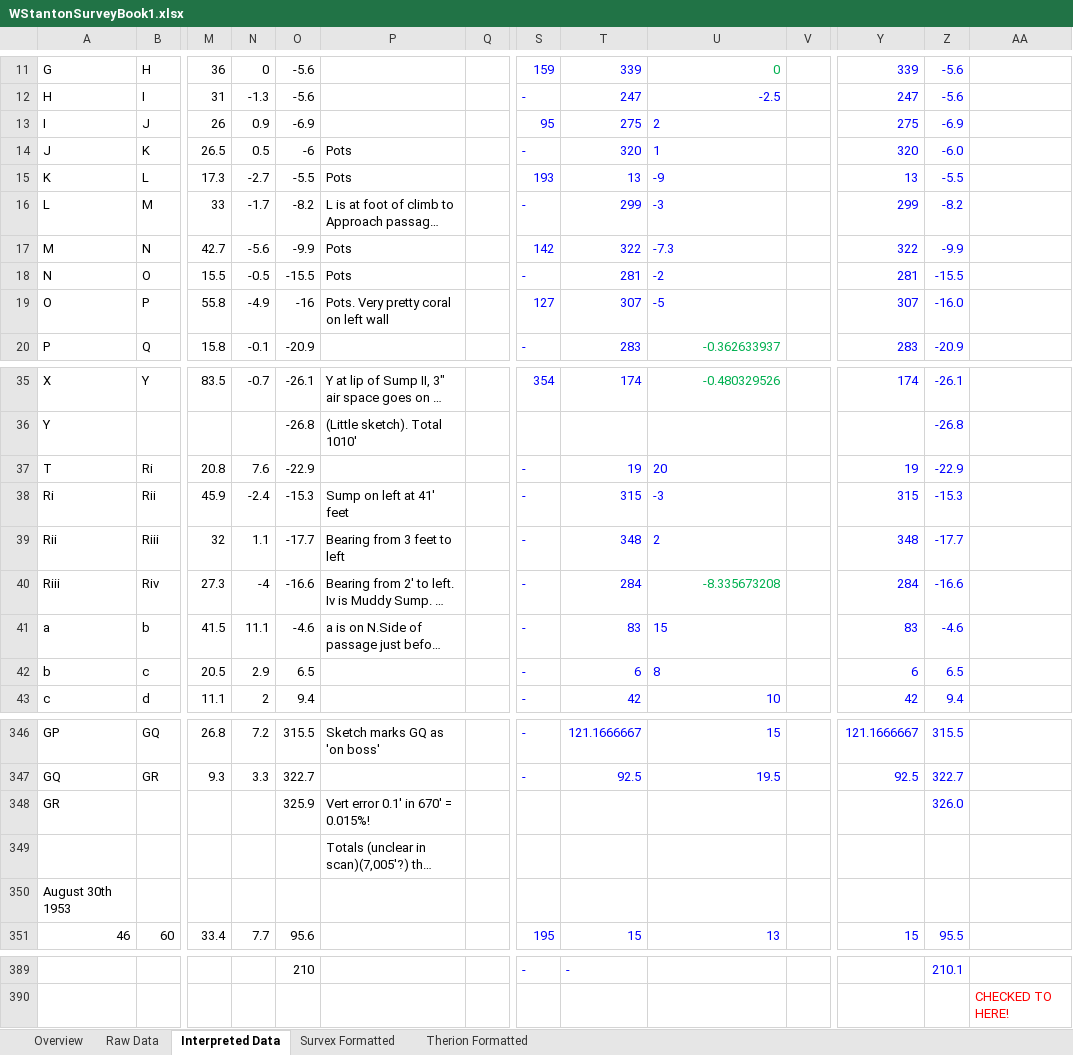
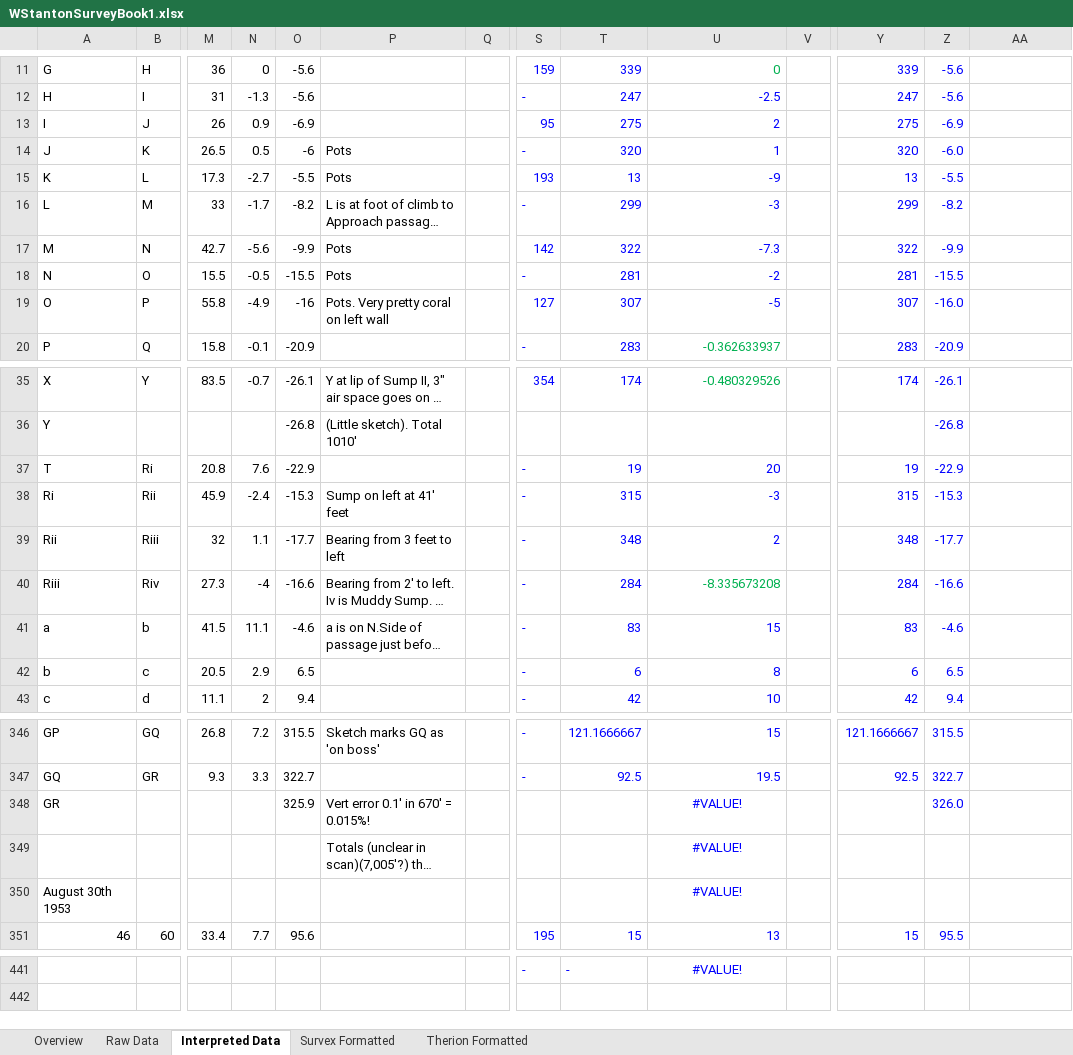
Before and after one commit to AndrewAkinson/caves-mendip-swildons, an Excel workbook: WISLogbookTranscription/WStantonSurveyBook1.xlsx, sheet Interpreted Data, drawn as a sheet; only a part is shown, gaps mark what is left out; long unchanged cells end in …; values as stored, in another font and other column widths than the file's, no borders; conditional formats not drawn; removed rows and columns are numbered as before the commit, all else as after; rows hold the shown columns only; the diff covers the shown part only; the diff names each change by its address in the sheet, - before the commit and + after, or states it on an @@ line.

Commit message:
Entered survey data from Mud Sump to Blue Pencil Passage
SVN-Revision: r36
SVN-URL: https://www.cave-registry.org.uk/svn/WookeyCatchment/Swildons

```diff
--- a/WISLogbookTranscription/WStantonSurveyBook1.xlsx (sheet Interpreted Data)
+++ b/WISLogbookTranscription/WStantonSurveyBook1.xlsx (sheet Interpreted Data)
-U13:U19 alignment: left
+U13:U19 alignment: right
-U37:U39 alignment: left
+U37:U39 alignment: right
-U41:U42 alignment: left
+U41:U42 alignment: right
-U348:U350: (empty)
+U348:U350: #VALUE!
-O441: 210
+O441: (empty)
-U441: (empty)
+U441: #VALUE!
-Z441: 210.1
+Z441: (empty)
-row 390:  |  |  |  |  |  |  |  |  |  |  |  |  | CHECKED TO HERE!
```
Also changed, not shown: 52 added rows, 3 edited cells and cell formats elsewhere in this sheet, sheet Therion Formatted, sheet Raw Data, sheet Survex Formatted, formulas that keep their value, 3 other files.
